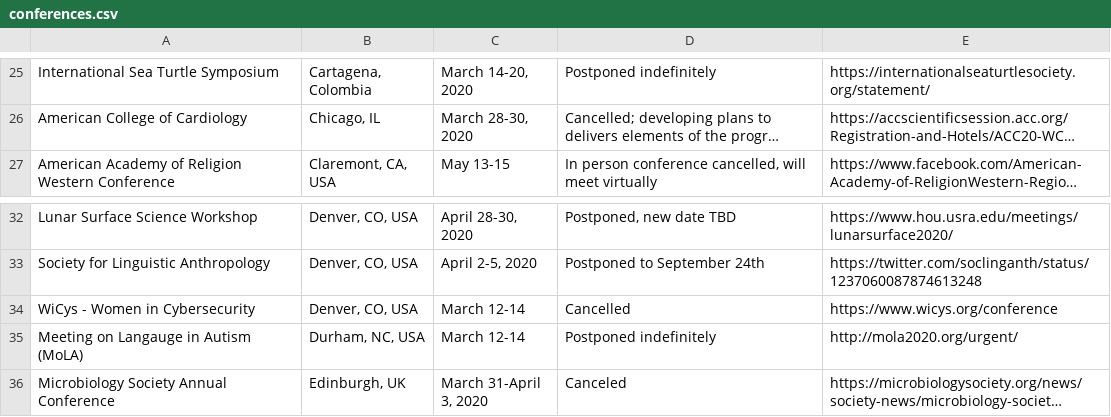
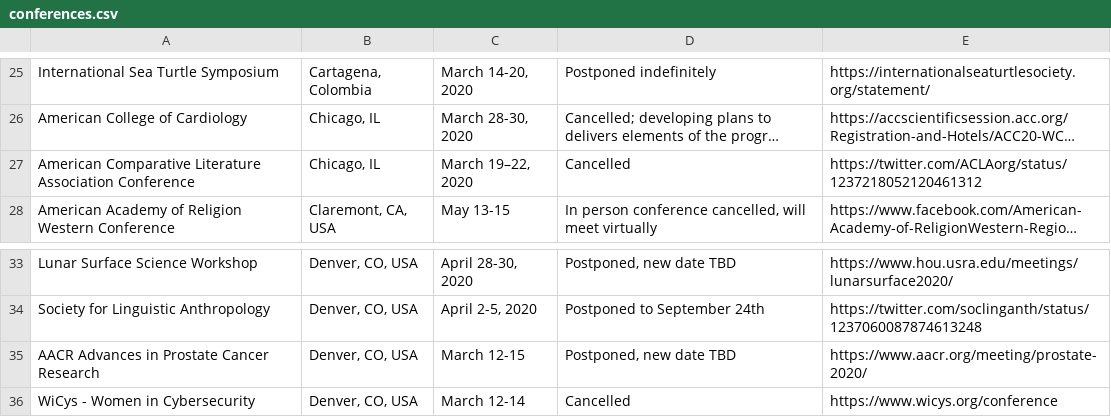
Before and after one commit to WeileiZeng/Cancelled-Academic-Conferences, a CSV file: conferences.csv, drawn as a sheet; only a part is shown, gaps mark what is left out; the shorter side is filled out with more unchanged rows; long unchanged cells end in …; the diff names each change by its address in the sheet, - before the commit and + after, or states it on an @@ line.

```diff
--- a/conferences.csv
+++ b/conferences.csv
+row 27: American Comparative Literature Association Conference | Chicago, IL | March 19–22, 2020 | Cancelled | https://twitter.com/ACLAorg/status/1237218052120461312
+row 35: AACR Advances in Prostate Cancer Research | Denver, CO, USA | March 12-15 | Postponed, new date TBD | https://www.aacr.org/meeting/prostate-2020/
```
Also changed, not shown: 2 other files.
